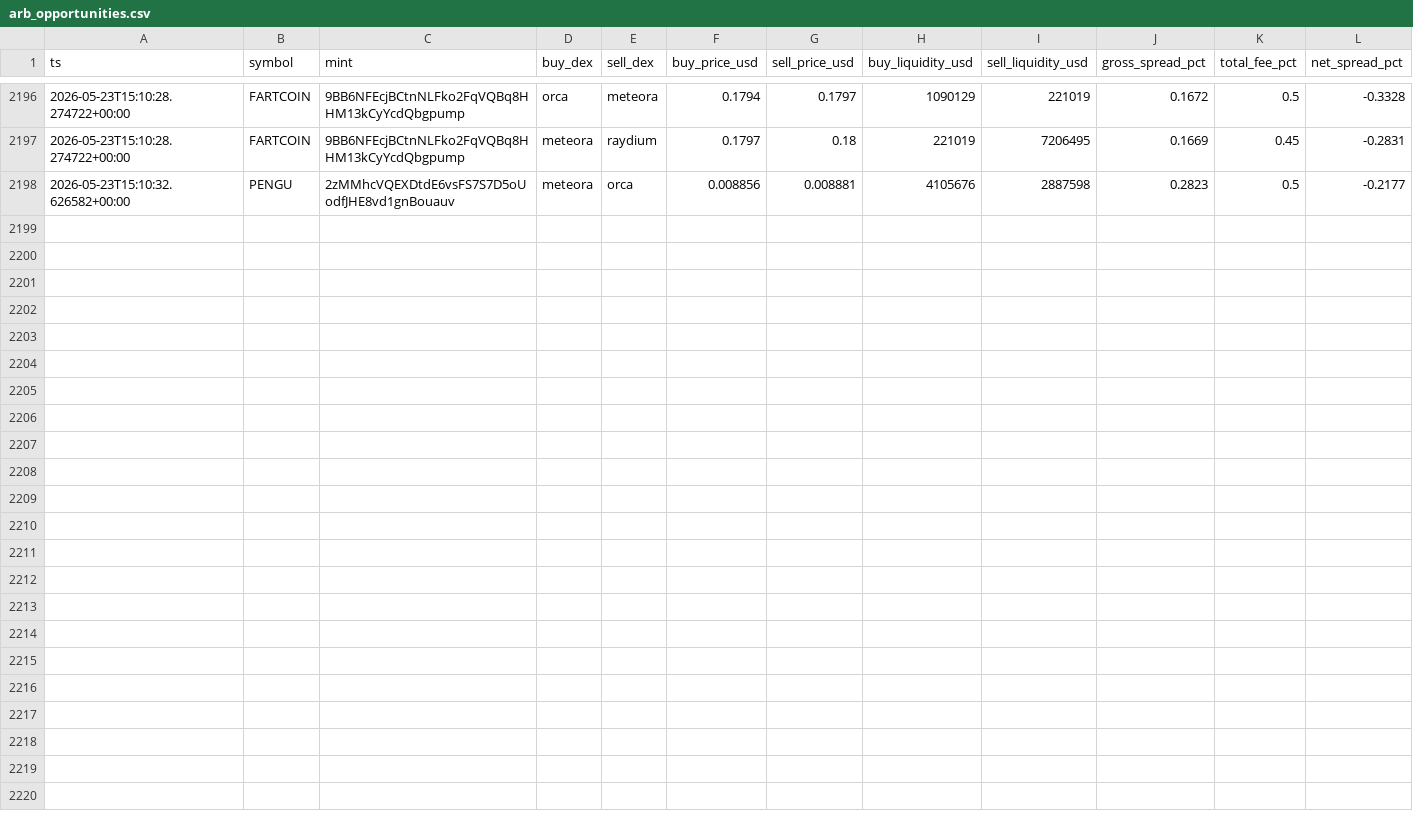
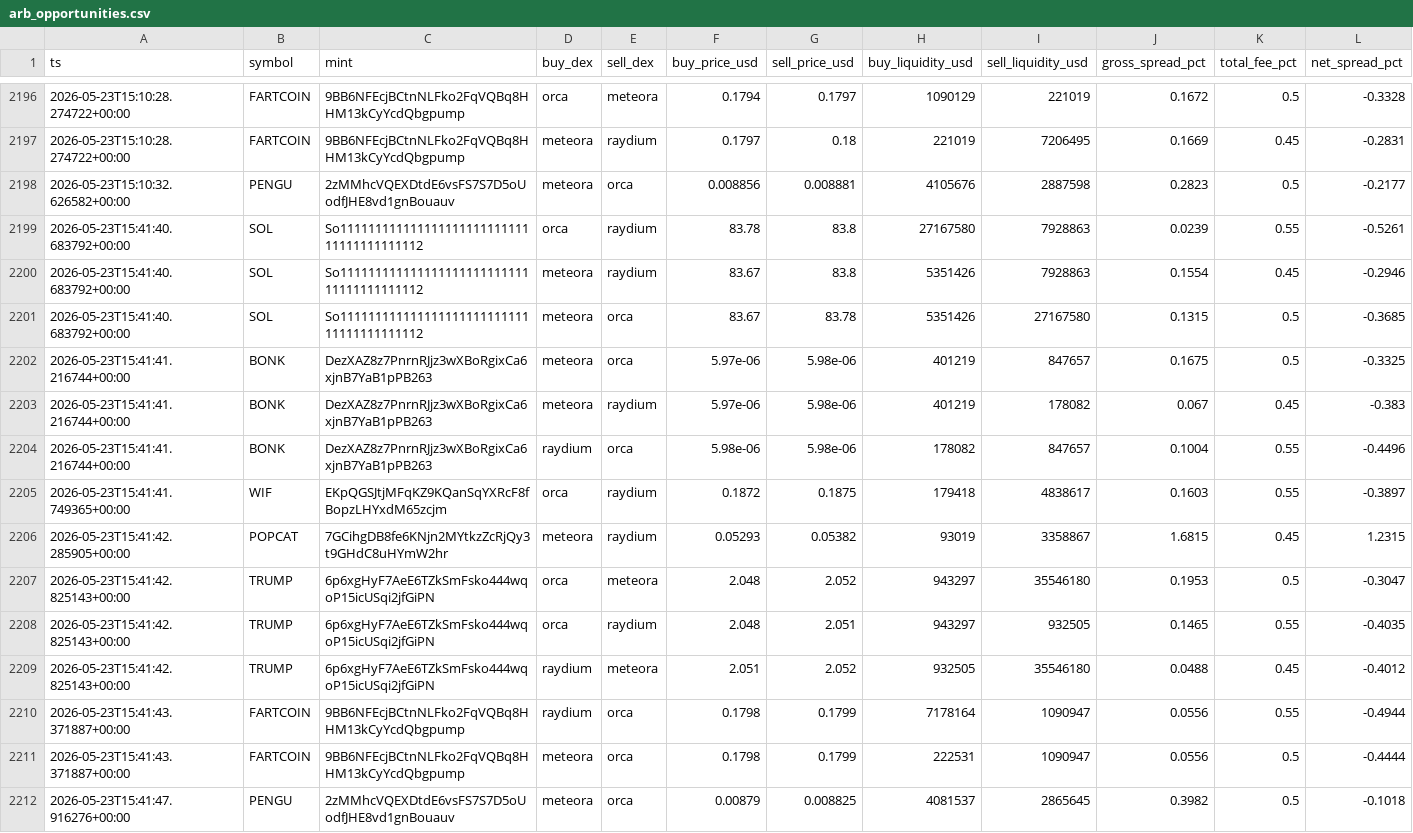
Before and after one commit to daniel-saifulin/dexscreener, a CSV file: arb_opportunities.csv, drawn as a sheet; only a part is shown, gaps mark what is left out; rows hold the shown columns only; the diff names each change by its address in the sheet, - before the commit and + after, or states it on an @@ line.

```diff
--- a/arb_opportunities.csv
+++ b/arb_opportunities.csv
+row 2199: 2026-05-23T15:41:40.683792+00:00 | SOL | So11111111111111111111111111111111111111112 | orca | raydium | 83.78 | 83.8 | 27167580 | 7928863 | 0.0239 | 0.55 | -0.5261
+row 2200: 2026-05-23T15:41:40.683792+00:00 | SOL | So11111111111111111111111111111111111111112 | meteora | raydium | 83.67 | 83.8 | 5351426 | 7928863 | 0.1554 | 0.45 | -0.2946
+row 2201: 2026-05-23T15:41:40.683792+00:00 | SOL | So11111111111111111111111111111111111111112 | meteora | orca | 83.67 | 83.78 | 5351426 | 27167580 | 0.1315 | 0.5 | -0.3685
+row 2202: 2026-05-23T15:41:41.216744+00:00 | BONK | DezXAZ8z7PnrnRJjz3wXBoRgixCa6xjnB7YaB1pPB263 | meteora | orca | 5.97e-06 | 5.98e-06 | 401219 | 847657 | 0.1675 | 0.5 | -0.3325
+row 2203: 2026-05-23T15:41:41.216744+00:00 | BONK | DezXAZ8z7PnrnRJjz3wXBoRgixCa6xjnB7YaB1pPB263 | meteora | raydium | 5.97e-06 | 5.98e-06 | 401219 | 178082 | 0.067 | 0.45 | -0.383
+row 2204: 2026-05-23T15:41:41.216744+00:00 | BONK | DezXAZ8z7PnrnRJjz3wXBoRgixCa6xjnB7YaB1pPB263 | raydium | orca | 5.98e-06 | 5.98e-06 | 178082 | 847657 | 0.1004 | 0.55 | -0.4496
+row 2205: 2026-05-23T15:41:41.749365+00:00 | WIF | EKpQGSJtjMFqKZ9KQanSqYXRcF8fBopzLHYxdM65zcjm | orca | raydium | 0.1872 | 0.1875 | 179418 | 4838617 | 0.1603 | 0.55 | -0.3897
+row 2206: 2026-05-23T15:41:42.285905+00:00 | POPCAT | 7GCihgDB8fe6KNjn2MYtkzZcRjQy3t9GHdC8uHYmW2hr | meteora | raydium | 0.05293 | 0.05382 | 93019 | 3358867 | 1.6815 | 0.45 | 1.2315
+row 2207: 2026-05-23T15:41:42.825143+00:00 | TRUMP | 6p6xgHyF7AeE6TZkSmFsko444wqoP15icUSqi2jfGiPN | orca | meteora | 2.048 | 2.052 | 943297 | 35546180 | 0.1953 | 0.5 | -0.3047
+row 2208: 2026-05-23T15:41:42.825143+00:00 | TRUMP | 6p6xgHyF7AeE6TZkSmFsko444wqoP15icUSqi2jfGiPN | orca | raydium | 2.048 | 2.051 | 943297 | 932505 | 0.1465 | 0.55 | -0.4035
+row 2209: 2026-05-23T15:41:42.825143+00:00 | TRUMP | 6p6xgHyF7AeE6TZkSmFsko444wqoP15icUSqi2jfGiPN | raydium | meteora | 2.051 | 2.052 | 932505 | 35546180 | 0.0488 | 0.45 | -0.4012
+row 2210: 2026-05-23T15:41:43.371887+00:00 | FARTCOIN | 9BB6NFEcjBCtnNLFko2FqVQBq8HHM13kCyYcdQbgpump | raydium | orca | 0.1798 | 0.1799 | 7178164 | 1090947 | 0.0556 | 0.55 | -0.4944
+row 2211: 2026-05-23T15:41:43.371887+00:00 | FARTCOIN | 9BB6NFEcjBCtnNLFko2FqVQBq8HHM13kCyYcdQbgpump | meteora | orca | 0.1798 | 0.1799 | 222531 | 1090947 | 0.0556 | 0.5 | -0.4444
+row 2212: 2026-05-23T15:41:47.916276+00:00 | PENGU | 2zMMhcVQEXDtdE6vsFS7S7D5oUodfJHE8vd1gnBouauv | meteora | orca | 0.00879 | 0.008825 | 4081537 | 2865645 | 0.3982 | 0.5 | -0.1018
```
